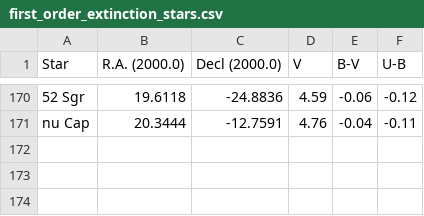
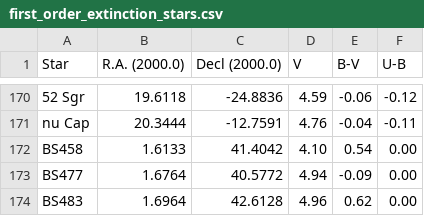
Before and after one commit to labstercam/pep-ssp-tools, a CSV file: SharpCap-SSP/Python/first_order_extinction_stars.csv, drawn as a sheet; only a part is shown, gaps mark what is left out; the diff names each change by its address in the sheet, - before the commit and + after, or states it on an @@ line.

Commit message:
Added first order extinction calculation
Using Hardie all sky method

```diff
--- a/SharpCap-SSP/Python/first_order_extinction_stars.csv
+++ b/SharpCap-SSP/Python/first_order_extinction_stars.csv
+row 172: BS458 | 1.6133 | 41.4042 | 4.10 | 0.54 | 0.00
+row 173: BS477 | 1.6764 | 40.5772 | 4.94 | -0.09 | 0.00
+row 174: BS483 | 1.6964 | 42.6128 | 4.96 | 0.62 | 0.00
```
Also changed, not shown: 11 other files.
